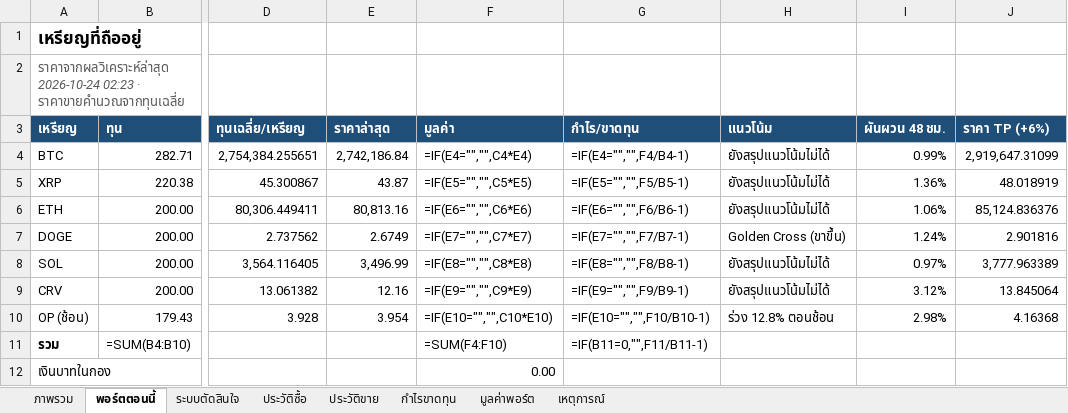
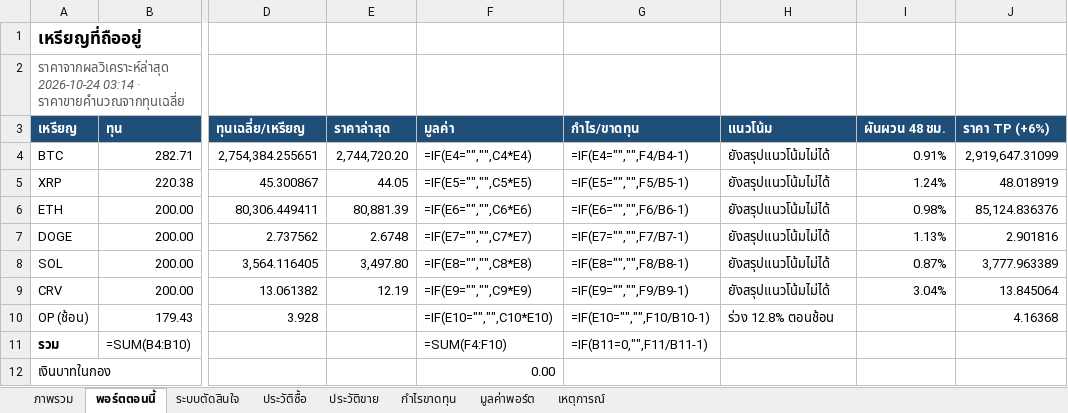
Before and after one commit to sutonakung-ops/BTC-ETH_THB_Alert, an Excel workbook: reports/steady_stack.xlsx, sheet พอร์ตตอนนี้, drawn as a sheet; only a part is shown, gaps mark what is left out; values as stored, in another font and other column widths than the file's, no borders; formulas without a stored value are shown as written; the diff names each change by its address in the sheet, - before the commit and + after, or states it on an @@ line.

```diff
--- a/reports/steady_stack.xlsx (sheet พอร์ตตอนนี้)
+++ b/reports/steady_stack.xlsx (sheet พอร์ตตอนนี้)
-A2 (เหรียญ): ราคาจากผลวิเคราะห์ล่าสุด 2026-10-24 02:23 · ราคาขายคำนวณจากทุนเฉลี่ย
+A2 (เหรียญ): ราคาจากผลวิเคราะห์ล่าสุด 2026-10-24 03:14 · ราคาขายคำนวณจากทุนเฉลี่ย
-E4 (ราคาล่าสุด): 2,742,186.84
+E4 (ราคาล่าสุด): 2,744,720.20
-I4 (ผันผวน 48 ชม.): 0.99%
+I4 (ผันผวน 48 ชม.): 0.91%
-E5 (ราคาล่าสุด): 43.87
+E5 (ราคาล่าสุด): 44.05
-I5 (ผันผวน 48 ชม.): 1.36%
+I5 (ผันผวน 48 ชม.): 1.24%
-E6 (ราคาล่าสุด): 80,813.16
+E6 (ราคาล่าสุด): 80,881.39
-I6 (ผันผวน 48 ชม.): 1.06%
+I6 (ผันผวน 48 ชม.): 0.98%
-E7 (ราคาล่าสุด): 2.6749
+E7 (ราคาล่าสุด): 2.6748
-H7 (แนวโน้ม): Golden Cross (ขาขึ้น)
+H7 (แนวโน้ม): ยังสรุปแนวโน้มไม่ได้
-I7 (ผันผวน 48 ชม.): 1.24%
+I7 (ผันผวน 48 ชม.): 1.13%
-E8 (ราคาล่าสุด): 3,496.99
+E8 (ราคาล่าสุด): 3,497.80
-I8 (ผันผวน 48 ชม.): 0.97%
+I8 (ผันผวน 48 ชม.): 0.87%
-E9 (ราคาล่าสุด): 12.16
+E9 (ราคาล่าสุด): 12.19
-I9 (ผันผวน 48 ชม.): 3.12%
+I9 (ผันผวน 48 ชม.): 3.04%
-E10 (ราคาล่าสุด): 3.954
+E10 (ราคาล่าสุด): (empty)
-I10 (ผันผวน 48 ชม.): 2.98%
+I10 (ผันผวน 48 ชม.): (empty)
```
Also changed, not shown: sheet มูลค่าพอร์ต, sheet ภาพรวม, charts or pictures, 8 other files.
